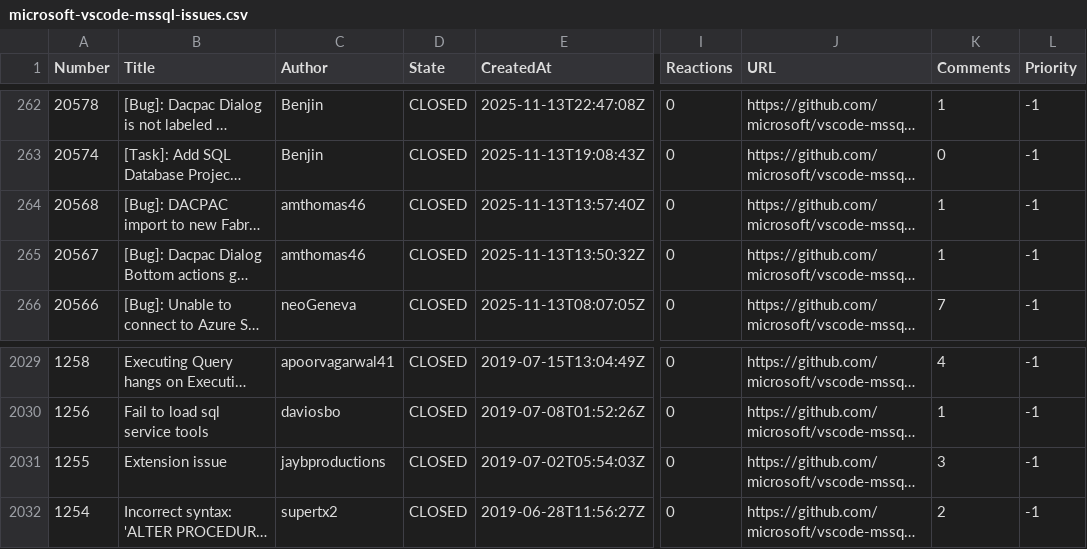
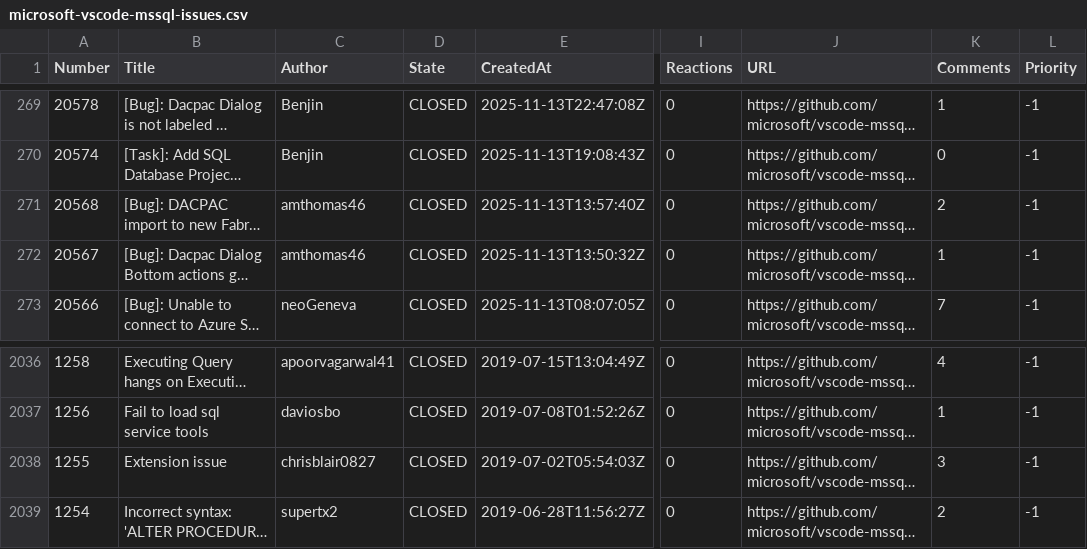
Before and after one commit to aasimkhan30/vscode-mssql-issues, a CSV file: microsoft-vscode-mssql-issues.csv, drawn as a sheet; only a part is shown, gaps mark what is left out; long unchanged cells end in …; addresses are those after the commit; the diff covers the shown part only; the diff names each change by its address in the sheet, - before the commit and + after, or states it on an @@ line.

```diff
--- a/microsoft-vscode-mssql-issues.csv
+++ b/microsoft-vscode-mssql-issues.csv
-K271 (Comments): 1
+K271 (Comments): 2
-C2038 (Author): jaybproductions
+C2038 (Author): chrisblair0827
```
Also changed, not shown: 7 added rows and 20 edited cells elsewhere in this file, 2 other files.
